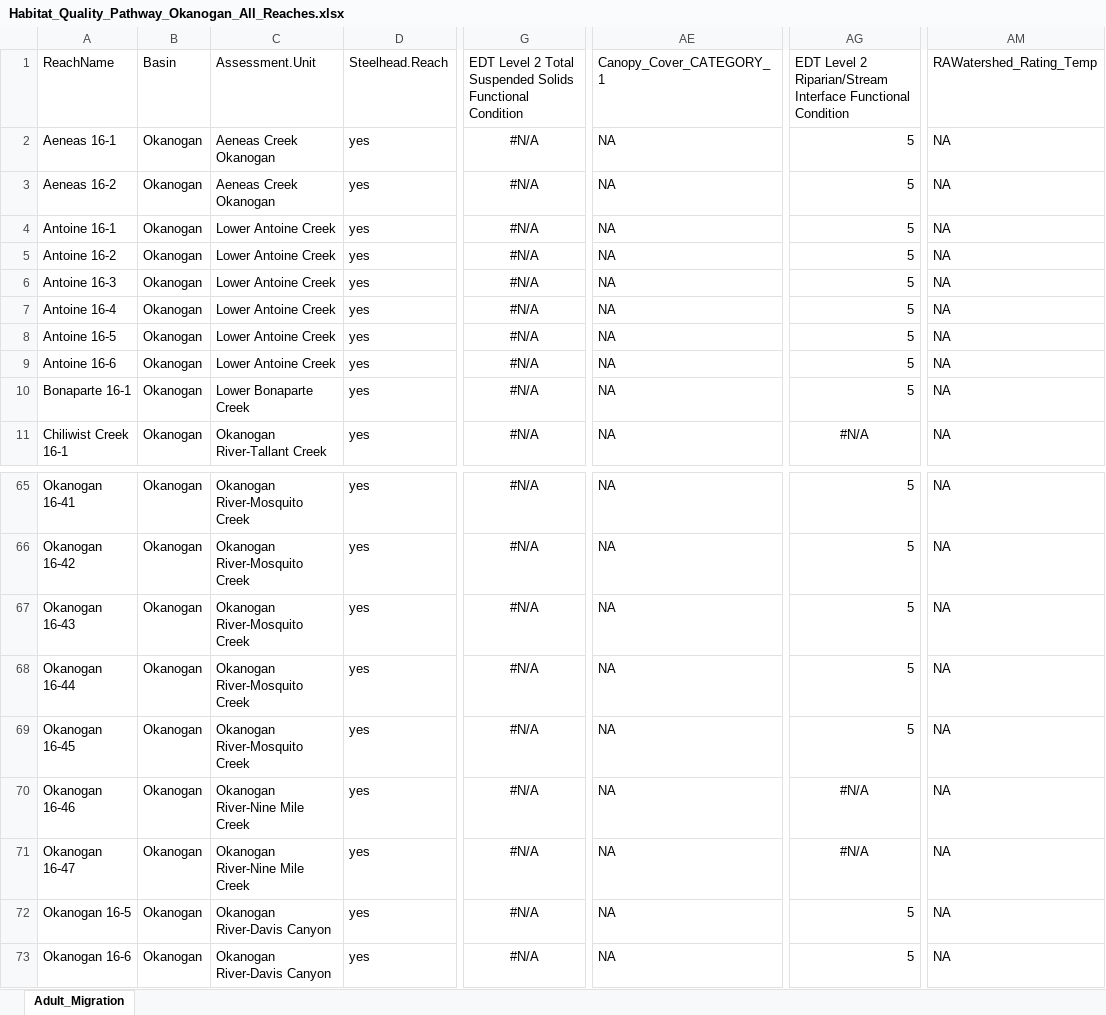
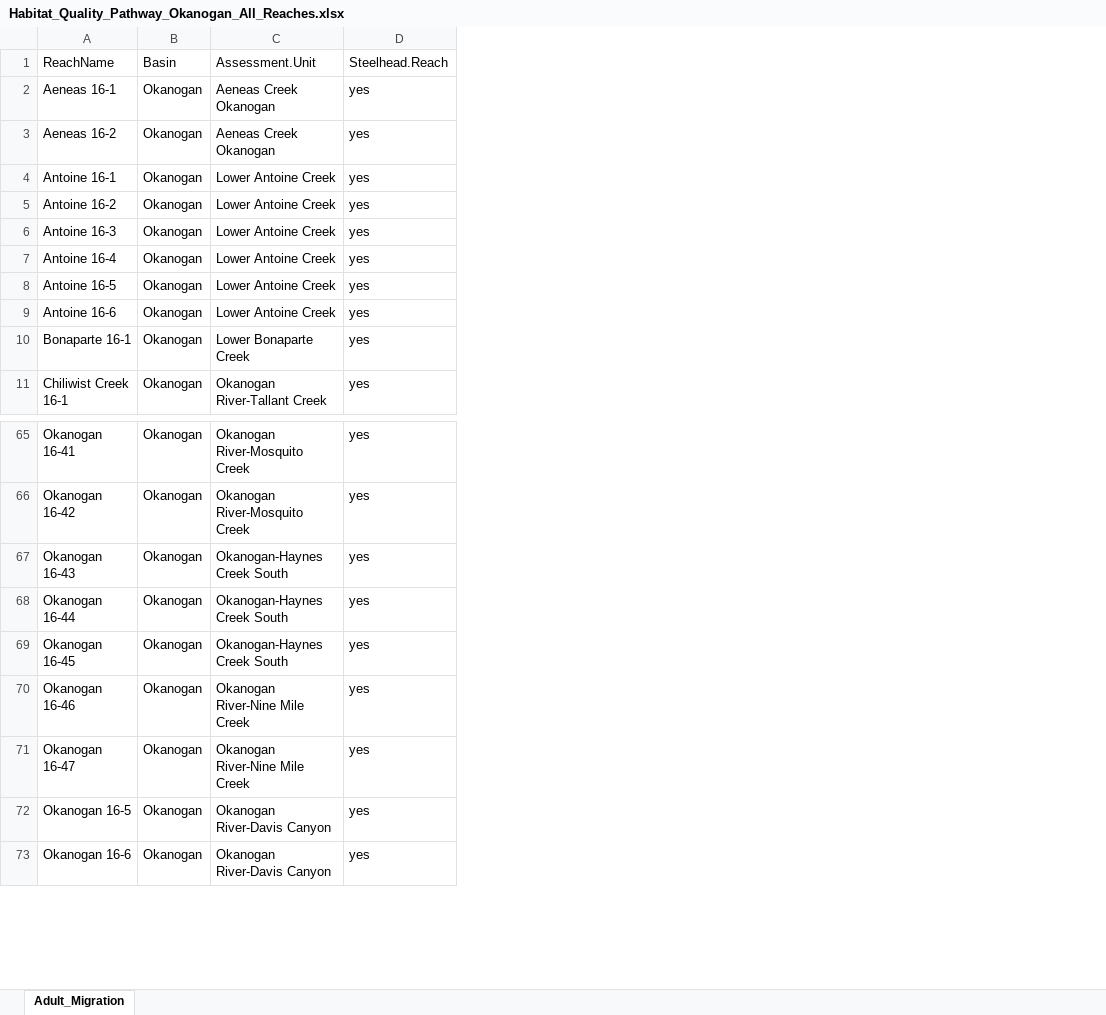
Before and after one commit to Upper-Columbia-Salmon-Recovery-Board/Prioritization_Step2_Data_R_Project, an Excel workbook: Output/Habitat_Quality_Pathway_Okanogan_All_Reaches.xlsx, sheet Adult_Migration, drawn as a sheet; only a part is shown, gaps mark what is left out; values as stored, in another font and other column widths than the file's, no borders; the diff names each change by its address in the sheet, - before the commit and + after, or states it on an @@ line.

```diff
--- a/Output/Habitat_Quality_Pathway_Okanogan_All_Reaches.xlsx (sheet Adult_Migration)
+++ b/Output/Habitat_Quality_Pathway_Okanogan_All_Reaches.xlsx (sheet Adult_Migration)
-column G, rows 1-11: EDT Level 2 Total Suspended Solids Functional Condition | #N/A | #N/A | #N/A | #N/A | #N/A | #N/A | #N/A | #N/A | #N/A | #N/A; rows 65-73: all #N/A
-column AE, rows 1-11: Canopy_Cover_CATEGORY_1 | NA | NA | NA | NA | NA | NA | NA | NA | NA | NA; rows 65-73: all NA
-column AG, rows 1-11: EDT Level 2 Riparian/Stream Interface Functional Condition | 5 | 5 | 5 | 5 | 5 | 5 | 5 | 5 | 5 | #N/A; rows 65-73: 5 | 5 | 5 | 5 | 5 | #N/A | #N/A | 5 | 5
-column AM, rows 1-11: RAWatershed_Rating_Temp | NA | NA | NA | NA | NA | NA | NA | NA | NA | NA; rows 65-73: all NA
-C67:C69: Okanogan River-Mosquito Creek
+C67:C69: Okanogan-Haynes Creek South
```
Also changed, not shown: Output/Barriers_Pathway_Output.xlsx, Output/Habitat_Attribute_Scores_Okanogan.xlsx, 41 other files.
